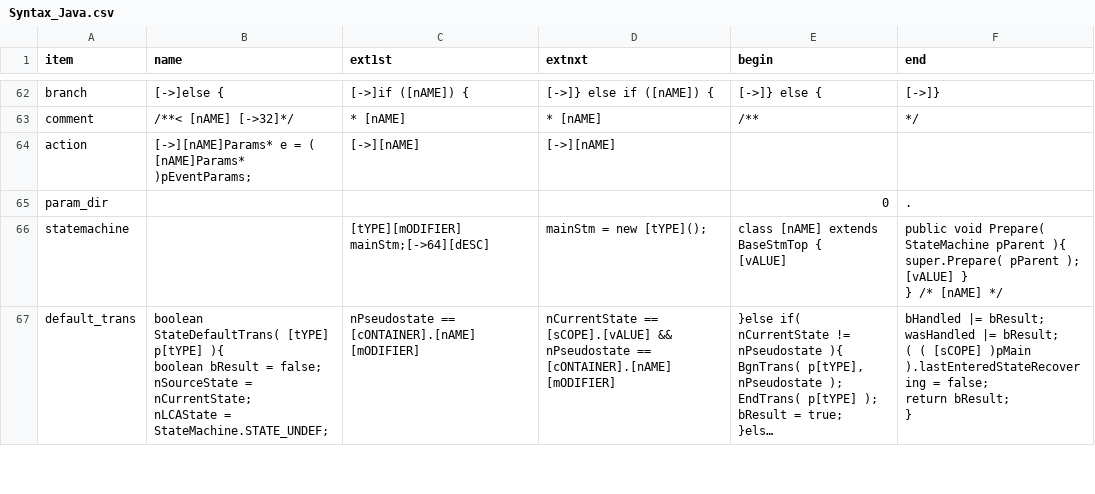
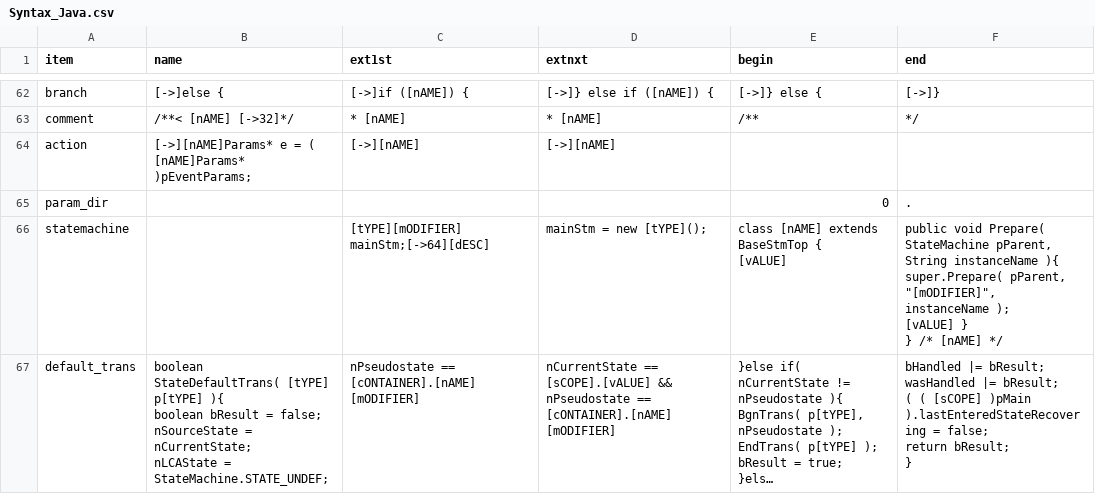
Before and after one commit to ducyen/ClasHStamP_EMF, a CSV file: ClasHStamP/release/Syntax_Java.csv, drawn as a sheet; only a part is shown, gaps mark what is left out; long unchanged cells end in …; ↵ is a line break in a cell; the diff covers the shown part only; the diff names each change by its address in the sheet, - before the commit and + after, or states it on an @@ line.

```diff
--- a/ClasHStamP/release/Syntax_Java.csv
+++ b/ClasHStamP/release/Syntax_Java.csv
-F66 (end): …Prepare( StateMachine pParent ){ ↵ super.Prepare( pParent ); ↵ [vALUE]…
+F66 (end): …Prepare( StateMachine pParent, String instanceName ){ ↵ super.Prepare( pParent, "[mODIFIER]", instanceName ); ↵ [vALUE]…
```
Also changed, not shown: 2 edited cells elsewhere in this file, ClasHStamP/release/Syntax_JvAbs.csv, ClasHStamP/release/Syntax_JvIfc.csv, 10 other files.
